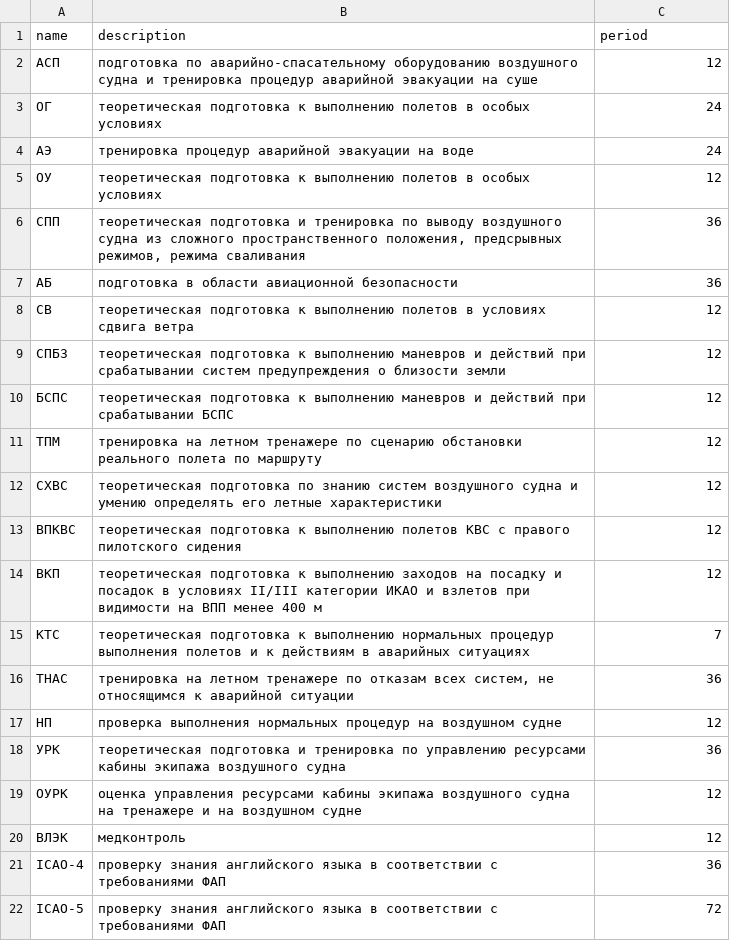
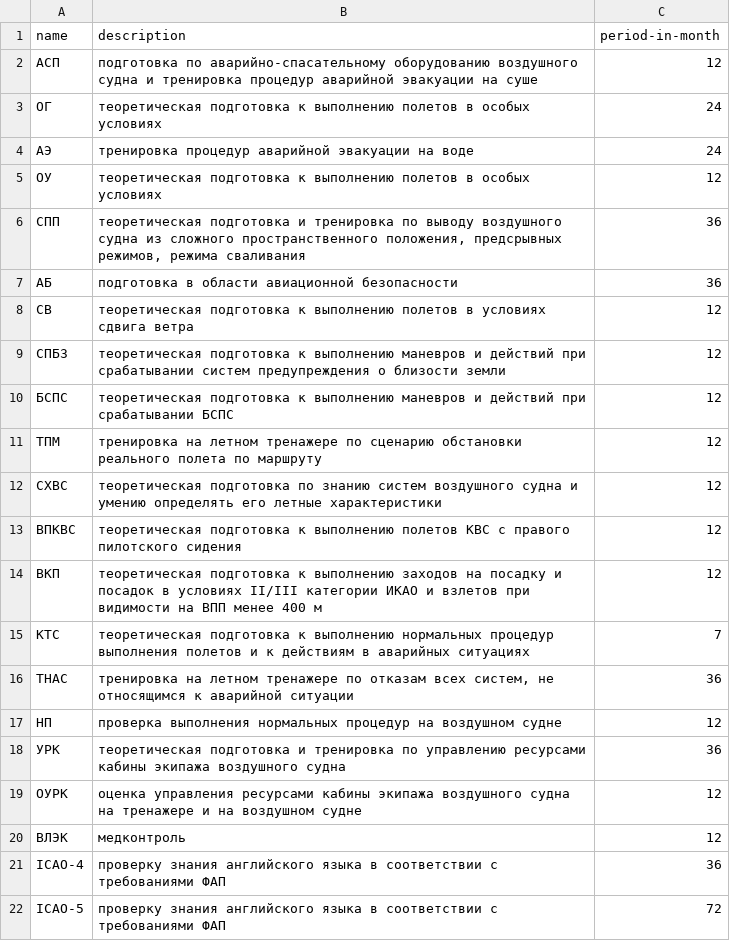
Before and after one commit to moldycheees/Avrora, a CSV file: check-params.csv, drawn as a sheet.

Commit message:
Update check-params.csv

```diff
--- a/check-params.csv
+++ b/check-params.csv
@@ -1,2 +1,2 @@
-name,description,period
+name,description,period-in-month
 "АСП","подготовка по аварийно-спасательному оборудованию воздушного судна и тренировка процедур аварийной эвакуации на суше",12
```
